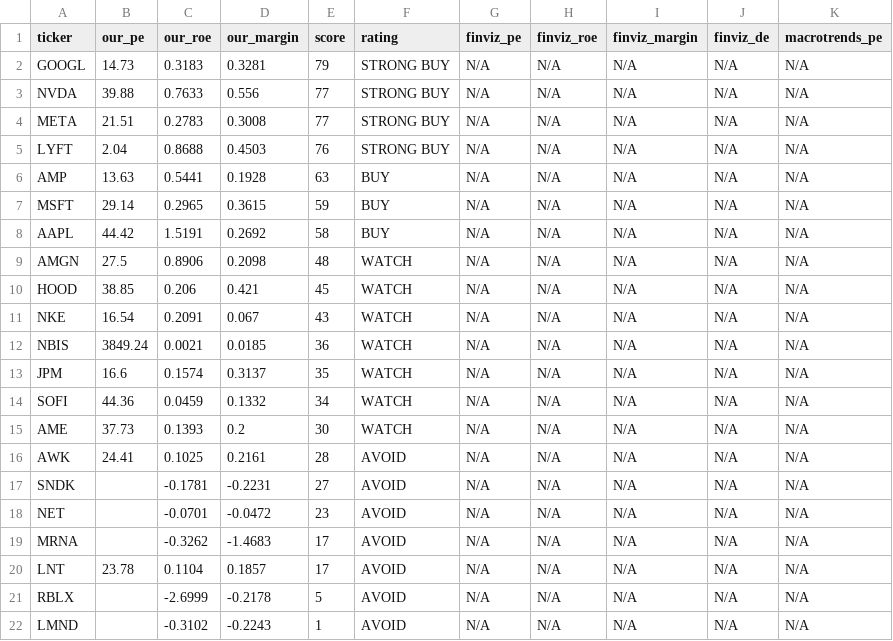
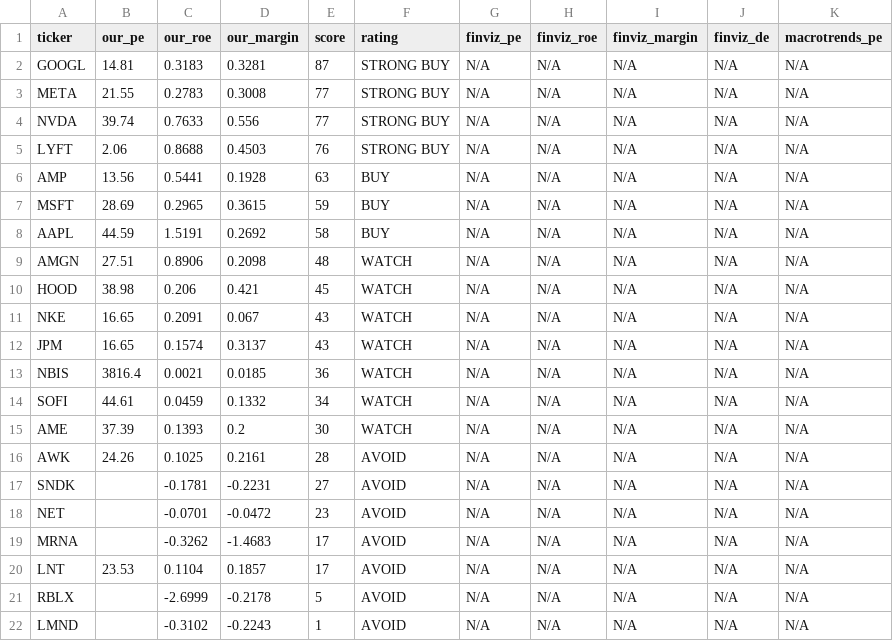
Before and after one commit to leafy-joyce-t/stock-tracker, a CSV file: data/comparison.csv, drawn as a sheet.

```diff
--- a/data/comparison.csv
+++ b/data/comparison.csv
@@ -1,17 +1,17 @@
 ticker,our_pe,our_roe,our_margin,score,rating,finviz_pe,finviz_roe,finviz_margin,finviz_de,macrotrends_pe
-GOOGL,14.73,0.3183,0.3281,79,STRONG BUY,N/A,N/A,N/A,N/A,N/A
-NVDA,39.88,0.7633,0.556,77,STRONG BUY,N/A,N/A,N/A,N/A,N/A
-META,21.51,0.2783,0.3008,77,STRONG BUY,N/A,N/A,N/A,N/A,N/A
-LYFT,2.04,0.8688,0.4503,76,STRONG BUY,N/A,N/A,N/A,N/A,N/A
-AMP,13.63,0.5441,0.1928,63,BUY,N/A,N/A,N/A,N/A,N/A
-MSFT,29.14,0.2965,0.3615,59,BUY,N/A,N/A,N/A,N/A,N/A
-AAPL,44.42,1.5191,0.2692,58,BUY,N/A,N/A,N/A,N/A,N/A
-AMGN,27.5,0.8906,0.2098,48,WATCH,N/A,N/A,N/A,N/A,N/A
-HOOD,38.85,0.206,0.421,45,WATCH,N/A,N/A,N/A,N/A,N/A
-NKE,16.54,0.2091,0.067,43,WATCH,N/A,N/A,N/A,N/A,N/A
-NBIS,3849.24,0.0021,0.0185,36,WATCH,N/A,N/A,N/A,N/A,N/A
-JPM,16.6,0.1574,0.3137,35,WATCH,N/A,N/A,N/A,N/A,N/A
-SOFI,44.36,0.0459,0.1332,34,WATCH,N/A,N/A,N/A,N/A,N/A
-AME,37.73,0.1393,0.2,30,WATCH,N/A,N/A,N/A,N/A,N/A
-AWK,24.41,0.1025,0.2161,28,AVOID,N/A,N/A,N/A,N/A,N/A
+GOOGL,14.81,0.3183,0.3281,87,STRONG BUY,N/A,N/A,N/A,N/A,N/A
+META,21.55,0.2783,0.3008,77,STRONG BUY,N/A,N/A,N/A,N/A,N/A
+NVDA,39.74,0.7633,0.556,77,STRONG BUY,N/A,N/A,N/A,N/A,N/A
+LYFT,2.06,0.8688,0.4503,76,STRONG BUY,N/A,N/A,N/A,N/A,N/A
+AMP,13.56,0.5441,0.1928,63,BUY,N/A,N/A,N/A,N/A,N/A
+MSFT,28.69,0.2965,0.3615,59,BUY,N/A,N/A,N/A,N/A,N/A
+AAPL,44.59,1.5191,0.2692,58,BUY,N/A,N/A,N/A,N/A,N/A
+AMGN,27.51,0.8906,0.2098,48,WATCH,N/A,N/A,N/A,N/A,N/A
+HOOD,38.98,0.206,0.421,45,WATCH,N/A,N/A,N/A,N/A,N/A
+NKE,16.65,0.2091,0.067,43,WATCH,N/A,N/A,N/A,N/A,N/A
+JPM,16.65,0.1574,0.3137,43,WATCH,N/A,N/A,N/A,N/A,N/A
+NBIS,3816.4,0.0021,0.0185,36,WATCH,N/A,N/A,N/A,N/A,N/A
+SOFI,44.61,0.0459,0.1332,34,WATCH,N/A,N/A,N/A,N/A,N/A
+AME,37.39,0.1393,0.2,30,WATCH,N/A,N/A,N/A,N/A,N/A
+AWK,24.26,0.1025,0.2161,28,AVOID,N/A,N/A,N/A,N/A,N/A
 SNDK,,-0.1781,-0.2231,27,AVOID,N/A,N/A,N/A,N/A,N/A
@@ -19,3 +19,3 @@ NET,,-0.0701,-0.0472,23,AVOID,N/A,N/A,N/A,N/A,N/A
 MRNA,,-0.3262,-1.4683,17,AVOID,N/A,N/A,N/A,N/A,N/A
-LNT,23.78,0.1104,0.1857,17,AVOID,N/A,N/A,N/A,N/A,N/A
+LNT,23.53,0.1104,0.1857,17,AVOID,N/A,N/A,N/A,N/A,N/A
 RBLX,,-2.6999,-0.2178,5,AVOID,N/A,N/A,N/A,N/A,N/A
```
Also changed, not shown: data/calculated_ratios.csv, data/financials/AMP_income.csv, 27 other files.
